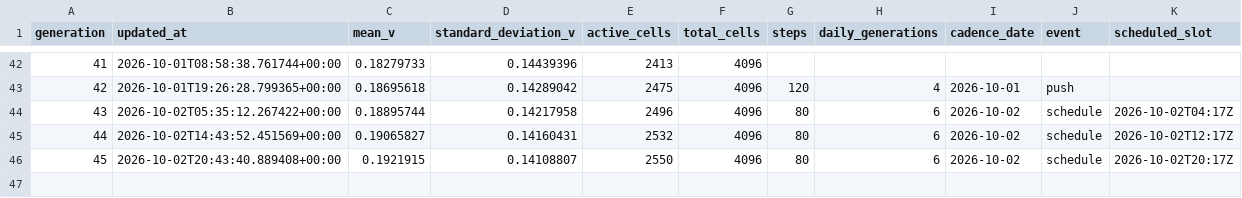
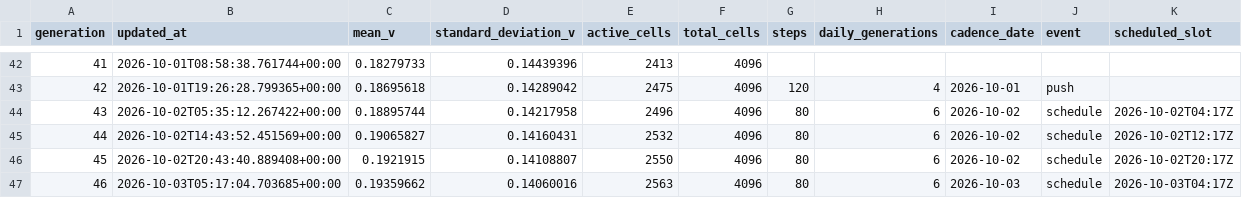
Before and after one commit to gencay/life-simulation, a CSV file: simulation/history.csv, drawn as a sheet; only a part is shown, gaps mark what is left out; the diff names each change by its address in the sheet, - before the commit and + after, or states it on an @@ line.

Commit message:
simulation: evolve generation 46

```diff
--- a/simulation/history.csv
+++ b/simulation/history.csv
+row 47: 46 | 2026-10-03T05:17:04.703685+00:00 | 0.19359662 | 0.14060016 | 2563 | 4096 | 80 | 6 | 2026-10-03 | schedule | 2026-10-03T04:17Z
```
Also changed, not shown: 10 other files.
